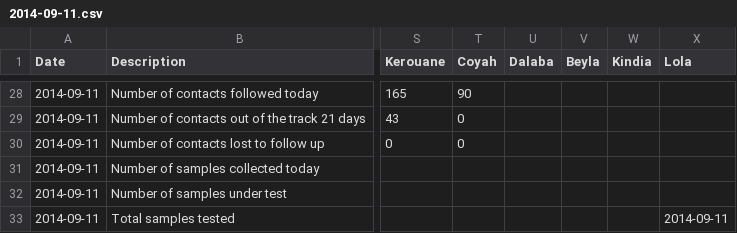
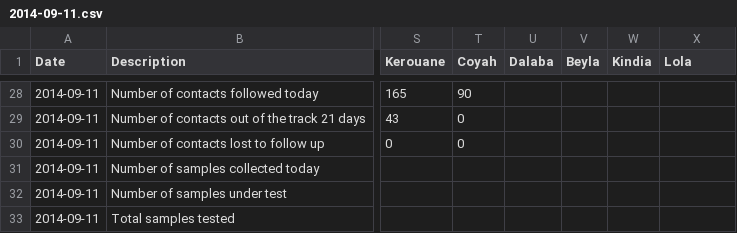
Before and after one commit to cmrivers/ebola, a CSV file: guinea_data/2014-09-11.csv, drawn as a sheet; only a part is shown, gaps mark what is left out; the diff names each change by its address in the sheet, - before the commit and + after, or states it on an @@ line.

```diff
--- a/guinea_data/2014-09-11.csv
+++ b/guinea_data/2014-09-11.csv
-X33 (Lola): 2014-09-11
+X33 (Lola): (empty)
```
Also changed, not shown: guinea_data/2014-09-08.csv, guinea_data/2014-09-09.csv, 3 other files.
